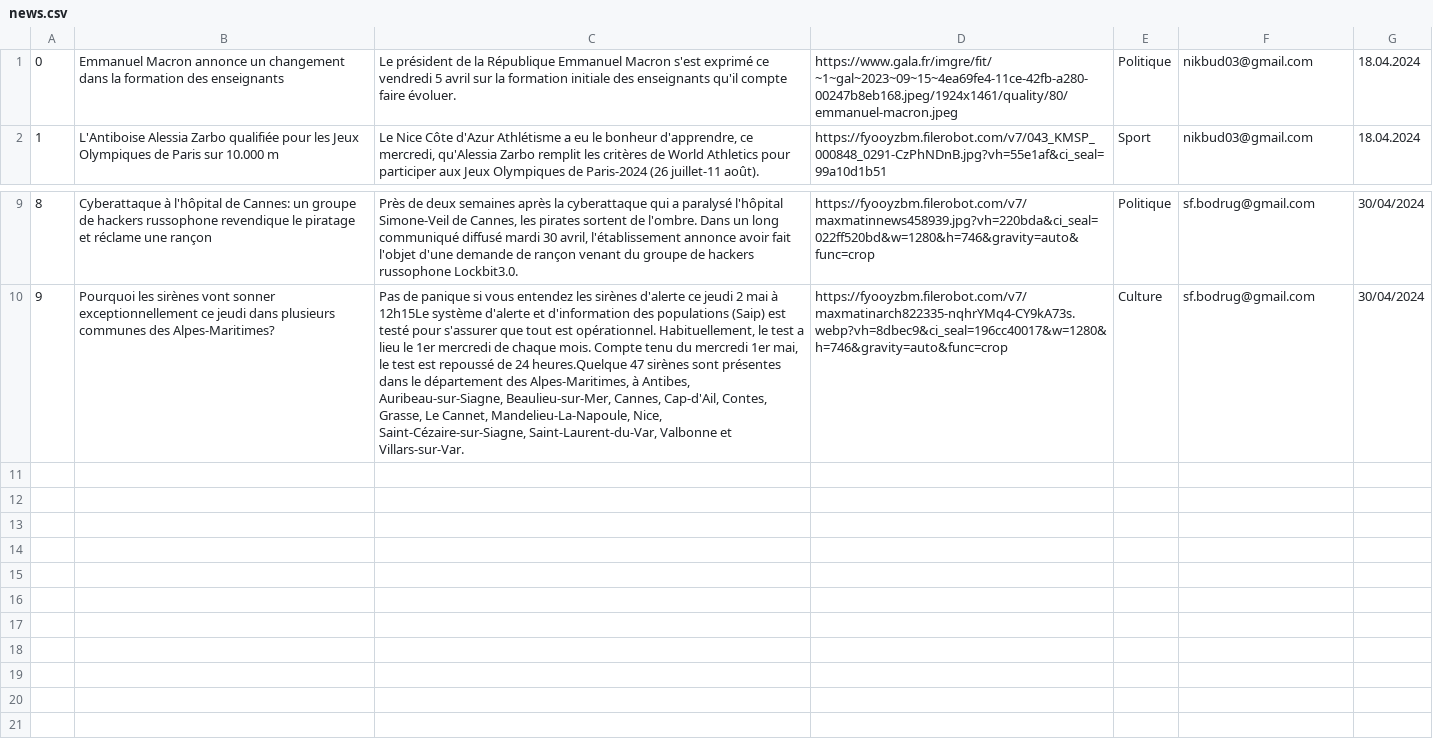
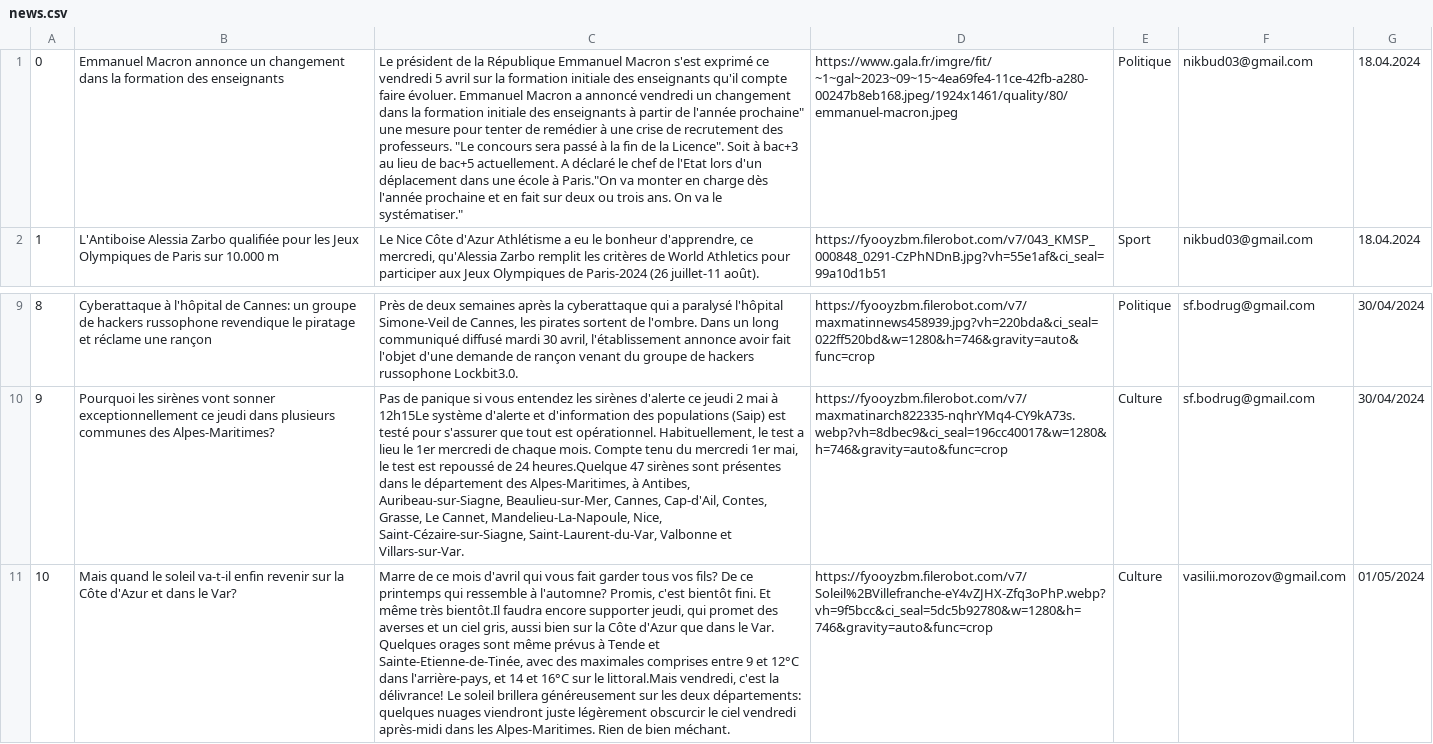
Before and after one commit to NikBud/News-project, a CSV file: csv_files/news.csv, drawn as a sheet; only a part is shown, gaps mark what is left out; the diff names each change by its address in the sheet, - before the commit and + after, or states it on an @@ line.

```diff
--- a/csv_files/news.csv
+++ b/csv_files/news.csv
-C1: …faire évoluer.
+C1: …faire évoluer. Emmanuel Macron a annoncé vendredi un changement dans la formation initiale des enseignants à partir de l'année prochaine" une mesure pour tenter de remédier à une crise de recrutement des professeurs. "Le concours sera passé à la fin de la Licence". Soit à bac+3 au lieu de bac+5 actuellement. A déclaré le chef de l'Etat lors d'un déplacement dans une école à Paris."On va monter en charge dès l'année prochaine et en fait sur deux ou trois ans. On va le systématiser."
+row 11: 10 | Mais quand le soleil va-t-il enfin revenir sur la Côte d'Azur et dans le Var? | Marre de ce mois d'avril qui vous fait garder tous vos fils? De ce printemps qui ressemble à l'automne? Promis, c'est bientôt fini. Et même très bientôt.Il faudra encore supporter jeudi, qui promet des averses et un ciel gris, aussi bien sur la Côte d'Azur que dans le Var. Quelques orages sont même prévus à Tende et Sainte-Etienne-de-Tinée, avec des maximales comprises entre 9 et 12°C dans l'arrière-pays, et 14 et 16°C sur le littoral.Mais vendredi, c'est la délivrance! Le soleil brillera généreusement sur les deux départements: quelques nuages viendront juste légèrement obscurcir le ciel vendredi après-midi dans les Alpes-Maritimes. Rien de bien méchant. | https://fyooyzbm.filerobot.com/v7/Soleil%2BVillefranche-eY4vZJHX-Zfq3oPhP.webp?vh=9f5bcc&ci_seal=5dc5b92780&w=1280&h=746&gravity=auto&func=crop | Culture | vasilii.morozov@gmail.com | 01/05/2024
```
Also changed, not shown: csv_files/comments.csv, csv_files/users.csv, 2 other files.
